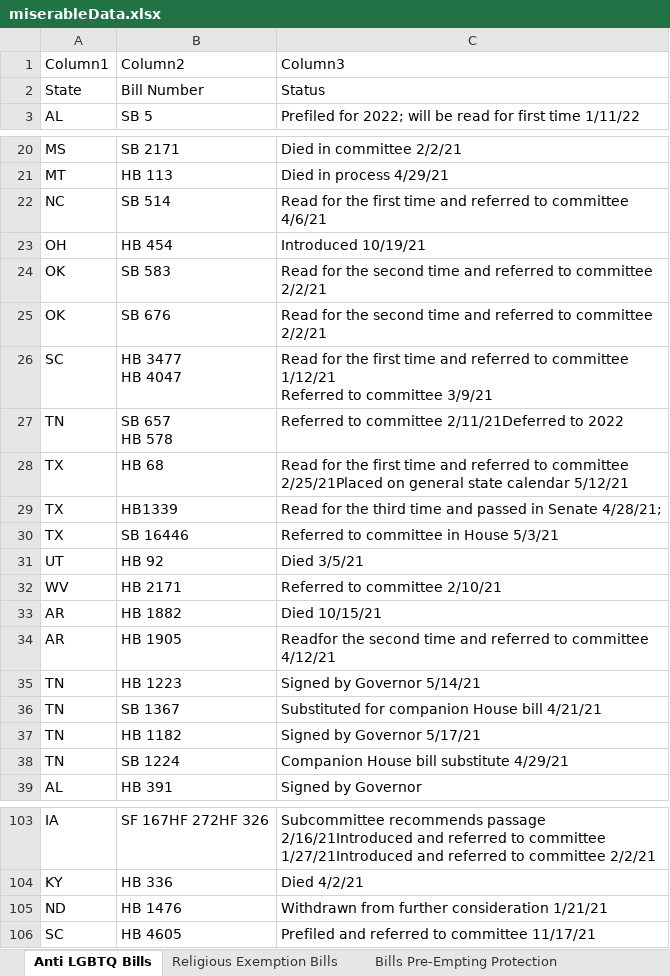
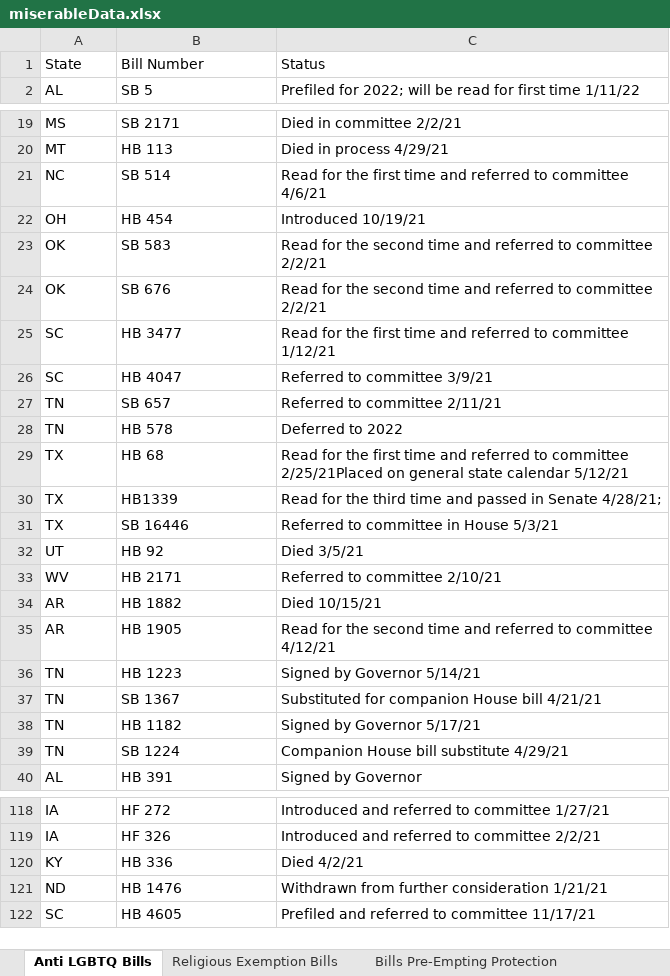
Before and after one commit to kelvinnn25/antilgbtqlegislationandcrimes, an Excel workbook: miserableData.xlsx, sheet Anti LGBTQ Bills, drawn as a sheet; only a part is shown, gaps mark what is left out; values as stored, in another font and other column widths than the file's, no borders; table styles not drawn; removed rows and columns are numbered as before the commit, all else as after; ↵ is a line break in a cell; the diff covers the shown part only; the diff names each change by its address in the sheet, - before the commit and + after, or states it on an @@ line.

```diff
--- a/miserableData.xlsx (sheet Anti LGBTQ Bills)
+++ b/miserableData.xlsx (sheet Anti LGBTQ Bills)
-row 1: Column1 | Column2 | Column3
-B25: HB 3477 ↵ HB 4047
+B25: HB 3477
-C25: …committee 1/12/21 ↵ Referred to committee 3/9/21
+C25: …committee 1/12/21
+row 26: SC | HB 4047 | Referred to committee 3/9/21
-B27: SB 657 ↵ HB 578
+B27: SB 657
-C27: Referred to committee 2/11/21Deferred to 2022
+C27: Referred to committee 2/11/21
+row 28: TN | HB 578 | Deferred to 2022
-C35: Readfor the second…
+C35: Read for the second…
-B118: SF 167HF 272HF 326
+B118: HF 272
-C118: Subcommittee recommends passage 2/16/21Introduced and referred to committee 1/27/21Introduced and referred to committee 2/2/21
+C118: Introduced and referred to committee 1/27/21
+row 119: IA | HF 326 | Introduced and referred to committee 2/2/21
```
Also changed, not shown: 15 added rows, 1 removed row and 11 edited cells elsewhere in this sheet, sheet LGBTQ Equality, sheet Bills Pre-Empting Protection.
